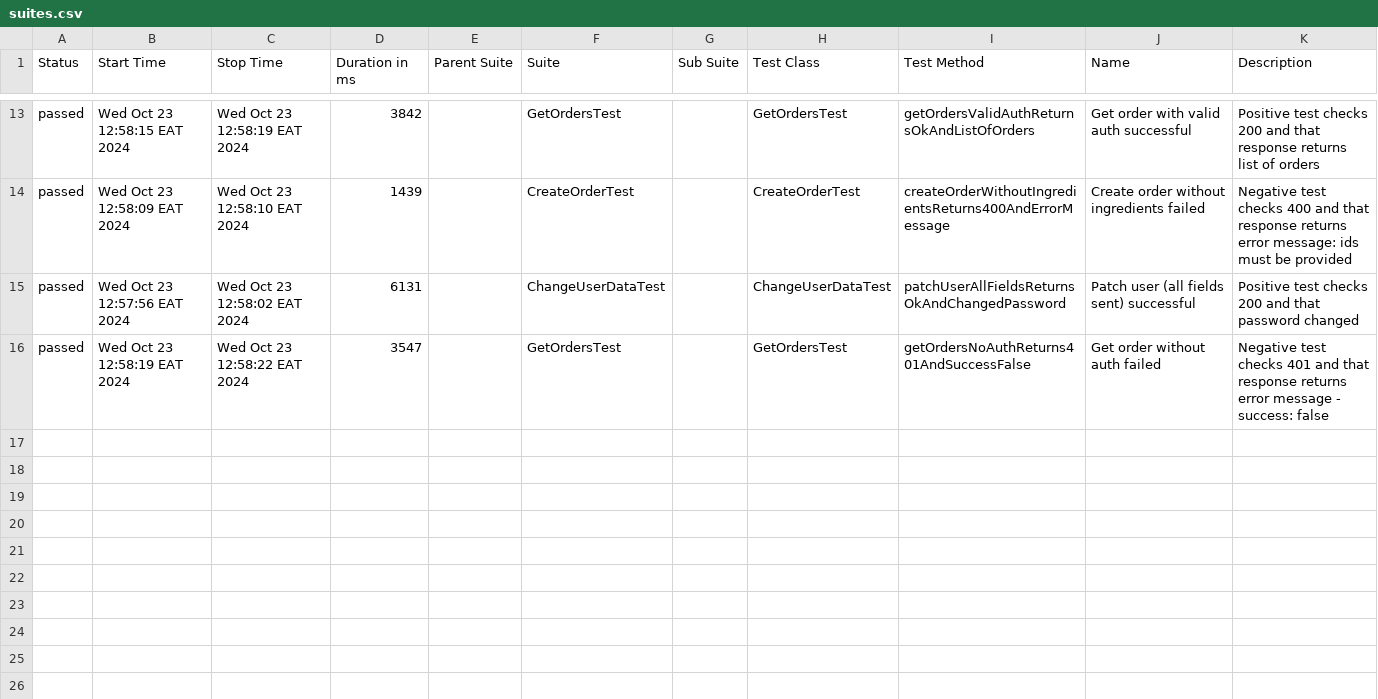
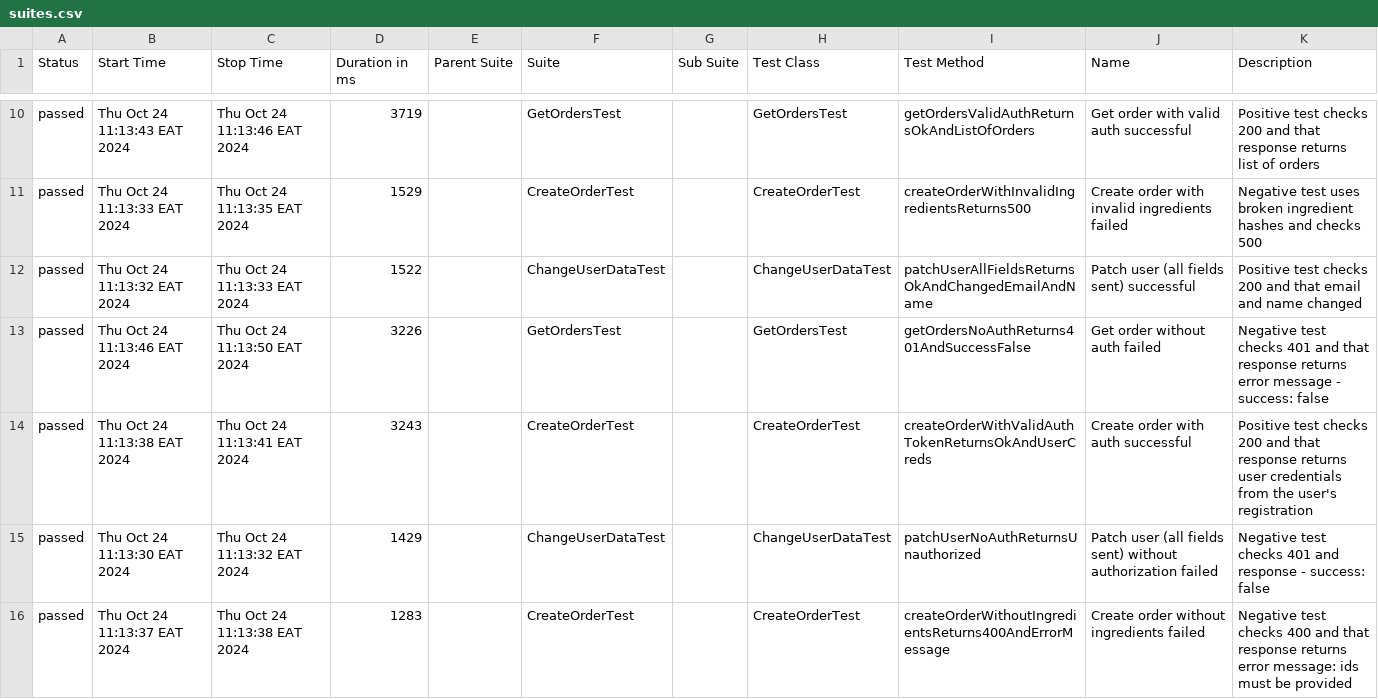
Before and after one commit to artyomkravts/FinalProject2-API, a CSV file: target/site/allure-maven-plugin/data/suites.csv, drawn as a sheet; only a part is shown, gaps mark what is left out; the diff covers the shown part only.

```diff
--- a/target/site/allure-maven-plugin/data/suites.csv
+++ b/target/site/allure-maven-plugin/data/suites.csv
@@ -13,4 +10,7 @@
-"passed","Wed Oct 23 12:58:15 EAT 2024","Wed Oct 23 12:58:19 EAT 2024","3842","","GetOrdersTest","","GetOrdersTest","getOrdersValidAuthReturnsOkAndListOfOrders","Get order with valid auth successful","Positive test checks 200 and that response returns list of orders"
-"passed","Wed Oct 23 12:58:09 EAT 2024","Wed Oct 23 12:58:10 EAT 2024","1439","","CreateOrderTest","","CreateOrderTest","createOrderWithoutIngredientsReturns400AndErrorMessage","Create order without ingredients failed","Negative test checks 400 and that response returns error message: ids must be provided"
-"passed","Wed Oct 23 12:57:56 EAT 2024","Wed Oct 23 12:58:02 EAT 2024","6131","","ChangeUserDataTest","","ChangeUserDataTest","patchUserAllFieldsReturnsOkAndChangedPassword","Patch user (all fields sent) successful","Positive test checks 200 and that password changed"
-"passed","Wed Oct 23 12:58:19 EAT 2024","Wed Oct 23 12:58:22 EAT 2024","3547","","GetOrdersTest","","GetOrdersTest","getOrdersNoAuthReturns401AndSuccessFalse","Get order without auth failed","Negative test checks 401 and that response returns error message - success: false"
+"passed","Thu Oct 24 11:13:43 EAT 2024","Thu Oct 24 11:13:46 EAT 2024","3719","","GetOrdersTest","","GetOrdersTest","getOrdersValidAuthReturnsOkAndListOfOrders","Get order with valid auth successful","Positive test checks 200 and that response returns list of orders"
+"passed","Thu Oct 24 11:13:33 EAT 2024","Thu Oct 24 11:13:35 EAT 2024","1529","","CreateOrderTest","","CreateOrderTest","createOrderWithInvalidIngredientsReturns500","Create order with invalid ingredients failed","Negative test uses broken ingredient hashes and checks 500"
+"passed","Thu Oct 24 11:13:32 EAT 2024","Thu Oct 24 11:13:33 EAT 2024","1522","","ChangeUserDataTest","","ChangeUserDataTest","patchUserAllFieldsReturnsOkAndChangedEmailAndName","Patch user (all fields sent) successful","Positive test checks 200 and that email and name changed"
+"passed","Thu Oct 24 11:13:46 EAT 2024","Thu Oct 24 11:13:50 EAT 2024","3226","","GetOrdersTest","","GetOrdersTest","getOrdersNoAuthReturns401AndSuccessFalse","Get order without auth failed","Negative test checks 401 and that response returns error message - success: false"
+"passed","Thu Oct 24 11:13:38 EAT 2024","Thu Oct 24 11:13:41 EAT 2024","3243","","CreateOrderTest","","CreateOrderTest","createOrderWithValidAuthTokenReturnsOkAndUserCreds","Create order with auth successful","Positive test checks 200 and that response returns user credentials from the user's registration"
+"passed","Thu Oct 24 11:13:30 EAT 2024","Thu Oct 24 11:13:32 EAT 2024","1429","","ChangeUserDataTest","","ChangeUserDataTest","patchUserNoAuthReturnsUnauthorized","Patch user (all fields sent) without authorization failed","Negative test checks 401 and response - success: false"
+"passed","Thu Oct 24 11:13:37 EAT 2024","Thu Oct 24 11:13:38 EAT 2024","1283","","CreateOrderTest","","CreateOrderTest","createOrderWithoutIngredientsReturns400AndErrorMessage","Create order without ingredients failed","Negative test checks 400 and that response returns error message: ids must be provided"
```
Also changed, not shown: 3 added rows, 6 removed rows and 21 edited cells elsewhere in this file, 37 other files.
